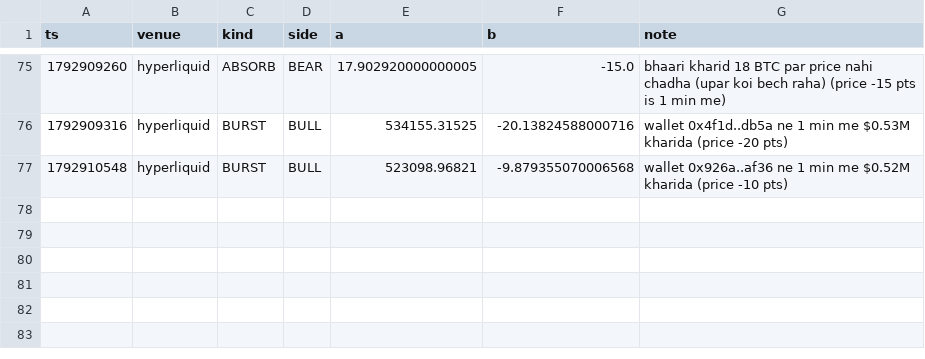
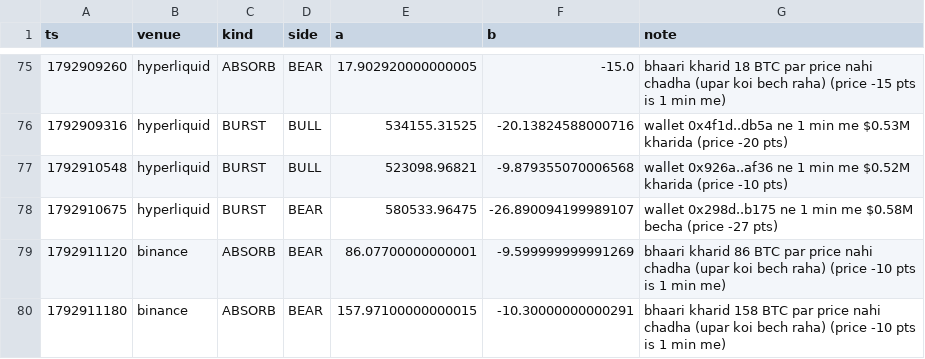
Before and after one commit to Maddysingh06/market-data, a CSV file: data/e_20261025.csv, drawn as a sheet; only a part is shown, gaps mark what is left out.

Commit message:
data 2026-10-25 06:53:28 (+1127 rows)

```diff
--- a/data/e_20261025.csv
+++ b/data/e_20261025.csv
@@ -77 +77,4 @@ ts,venue,kind,side,a,b,note
 1792910548,hyperliquid,BURST,BULL,523098.96821,-9.879355070006568,wallet 0x926a..af36 ne 1 min me $0.52M kharida (price -10 pts)
+1792910675,hyperliquid,BURST,BEAR,580533.96475,-26.890094199989107,wallet 0x298d..b175 ne 1 min me $0.58M becha (price -27 pts)
+1792911120,binance,ABSORB,BEAR,86.07700000000001,-9.599999999991269,bhaari kharid 86 BTC par price nahi chadha (upar koi bech raha) (price -10 pts is 1 min me)
+1792911180,binance,ABSORB,BEAR,157.97100000000015,-10.30000000000291,bhaari kharid 158 BTC par price nahi chadha (upar koi bech raha) (price -10 pts is 1 min me)
```
Also changed, not shown: data/w_20261025.csv, 3 other files.
